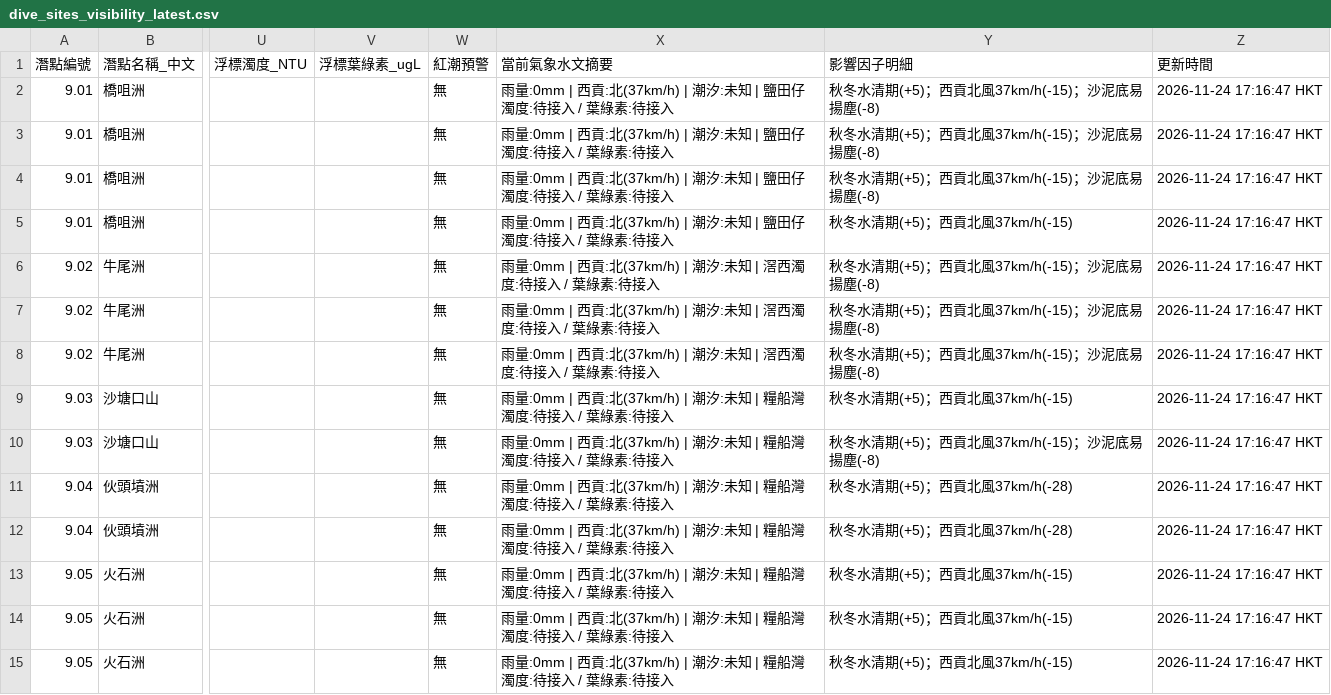
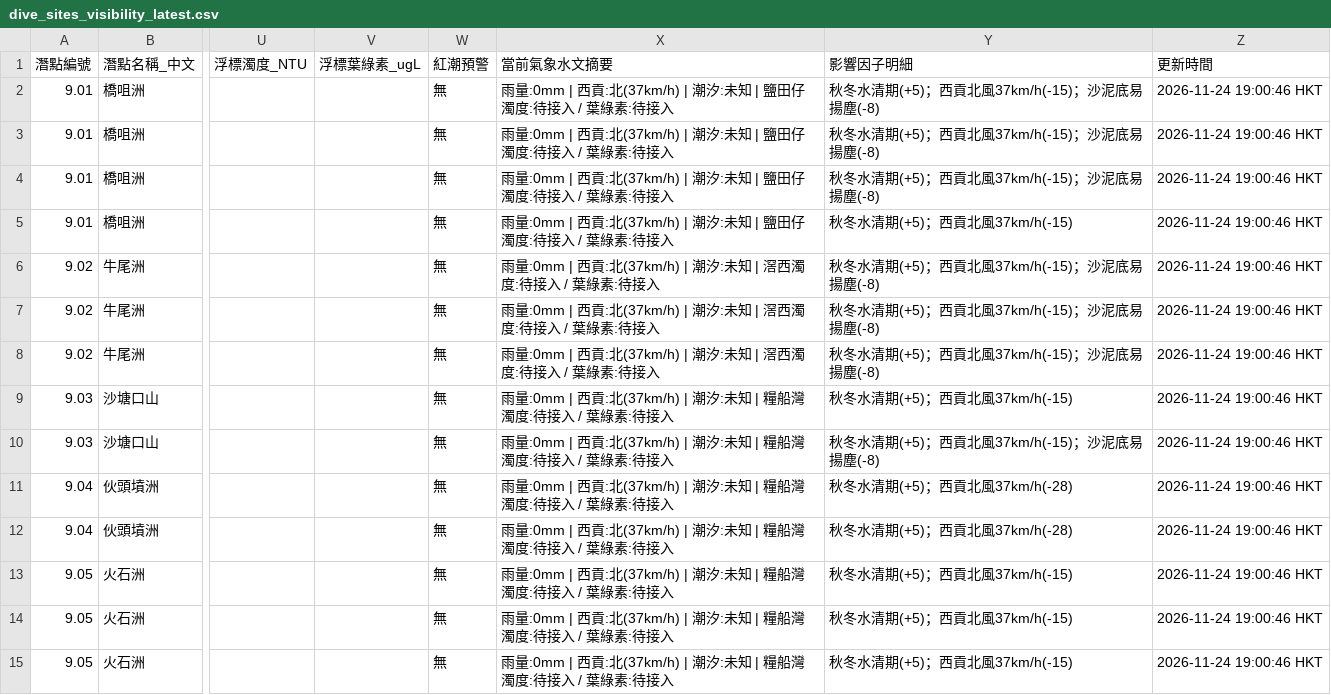
Before and after one commit to chanswc-sys/hk-dive-visibility-api, a CSV file: dive_sites_visibility_latest.csv, drawn as a sheet; only a part is shown, gaps mark what is left out; the diff covers the shown part only; the diff names each change by its address in the sheet, - before the commit and + after, or states it on an @@ line.

```diff
--- a/dive_sites_visibility_latest.csv
+++ b/dive_sites_visibility_latest.csv
-Z2:Z15 (更新時間): 2026-11-24 17:16:47 HKT
+Z2:Z15 (更新時間): 2026-11-24 19:00:46 HKT
```
Also changed, not shown: 124 edited cells elsewhere in this file, visibility_latest.csv, 2 other files.
